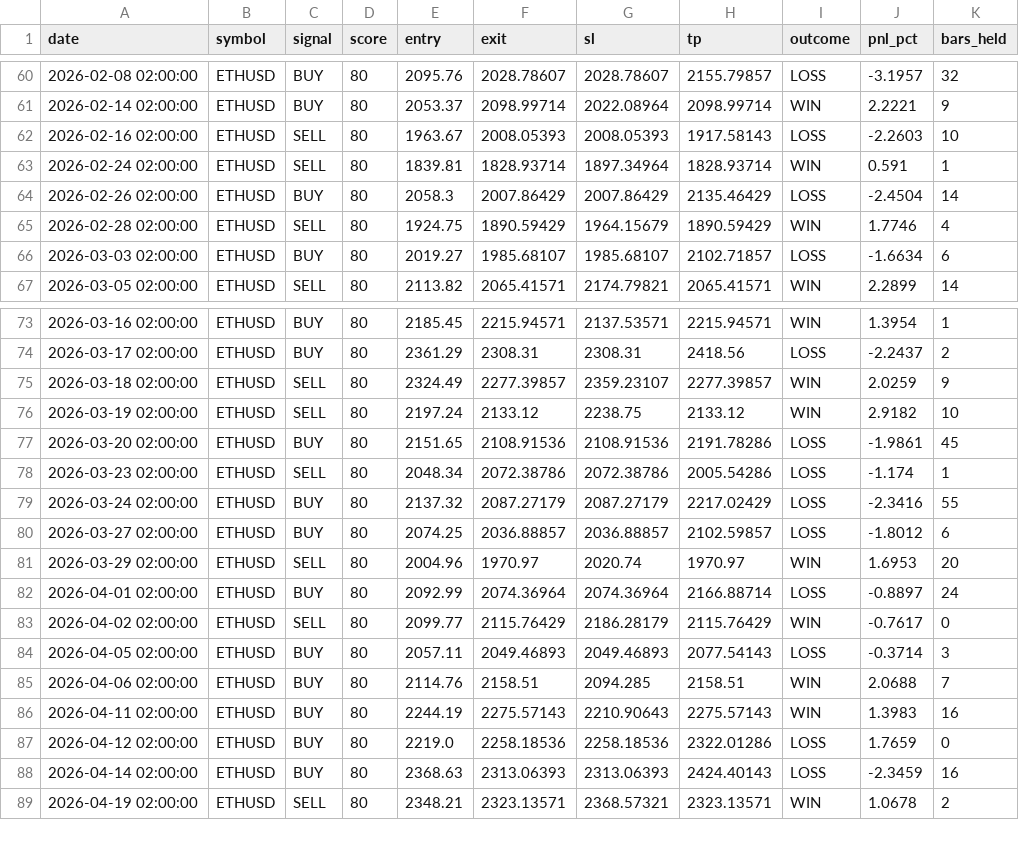
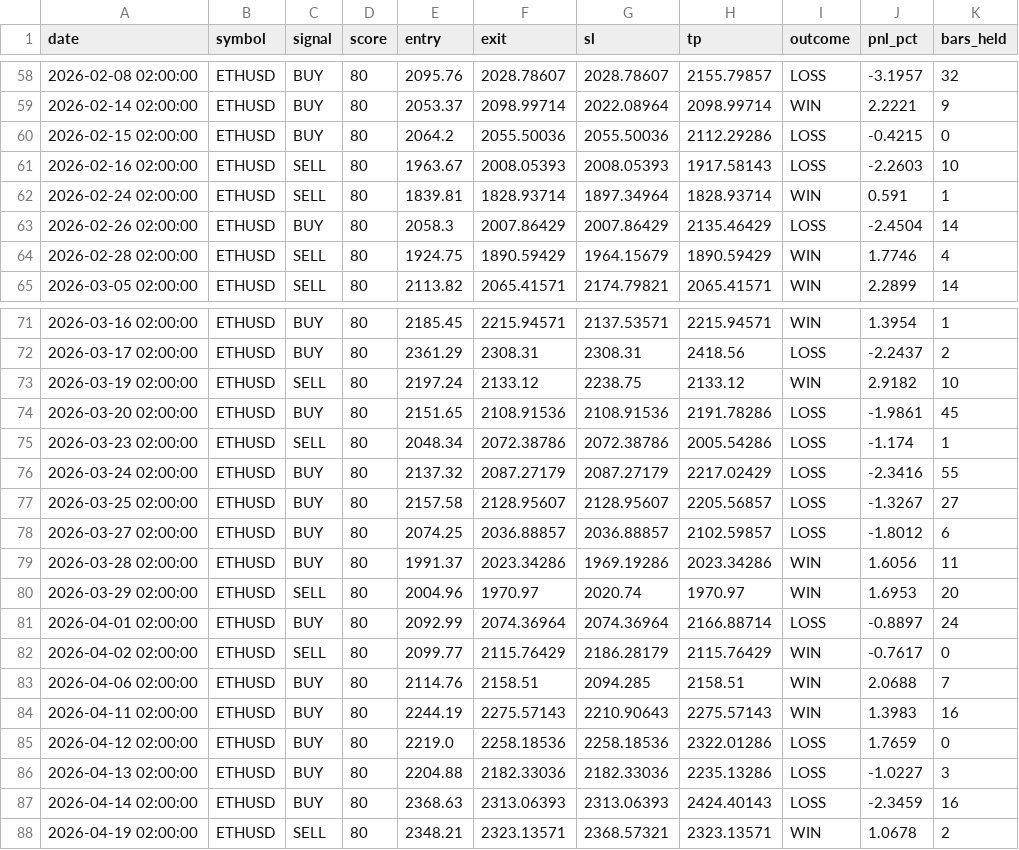
Before and after one commit to bitsureteddy-blip/teddy-bot-v2, a CSV file: backtest_ETHUSD_1h.csv, drawn as a sheet; only a part is shown, gaps mark what is left out; the diff covers the shown part only.

```diff
--- a/backtest_ETHUSD_1h.csv
+++ b/backtest_ETHUSD_1h.csv
@@ -61,2 +59,3 @@ date,symbol,signal,score,entry,exit,sl,tp,outcome,pnl_pct,bars_held
 2026-02-14 02:00:00,ETHUSD,BUY,80,2053.37,2098.99714,2022.08964,2098.99714,WIN,2.2221,9
+2026-02-15 02:00:00,ETHUSD,BUY,80,2064.2,2055.50036,2055.50036,2112.29286,LOSS,-0.4215,0
 2026-02-16 02:00:00,ETHUSD,SELL,80,1963.67,2008.05393,2008.05393,1917.58143,LOSS,-2.2603,10
@@ -65,3 +64,2 @@ date,symbol,signal,score,entry,exit,sl,tp,outcome,pnl_pct,bars_held
 2026-02-28 02:00:00,ETHUSD,SELL,80,1924.75,1890.59429,1964.15679,1890.59429,WIN,1.7746,4
-2026-03-03 02:00:00,ETHUSD,BUY,80,2019.27,1985.68107,1985.68107,2102.71857,LOSS,-1.6634,6
 2026-03-05 02:00:00,ETHUSD,SELL,80,2113.82,2065.41571,2174.79821,2065.41571,WIN,2.2899,14
@@ -74,3 +72,2 @@ date,symbol,signal,score,entry,exit,sl,tp,outcome,pnl_pct,bars_held
 2026-03-17 02:00:00,ETHUSD,BUY,80,2361.29,2308.31,2308.31,2418.56,LOSS,-2.2437,2
-2026-03-18 02:00:00,ETHUSD,SELL,80,2324.49,2277.39857,2359.23107,2277.39857,WIN,2.0259,9
 2026-03-19 02:00:00,ETHUSD,SELL,80,2197.24,2133.12,2238.75,2133.12,WIN,2.9182,10
@@ -79,3 +76,5 @@ date,symbol,signal,score,entry,exit,sl,tp,outcome,pnl_pct,bars_held
 2026-03-24 02:00:00,ETHUSD,BUY,80,2137.32,2087.27179,2087.27179,2217.02429,LOSS,-2.3416,55
+2026-03-25 02:00:00,ETHUSD,BUY,80,2157.58,2128.95607,2128.95607,2205.56857,LOSS,-1.3267,27
 2026-03-27 02:00:00,ETHUSD,BUY,80,2074.25,2036.88857,2036.88857,2102.59857,LOSS,-1.8012,6
+2026-03-28 02:00:00,ETHUSD,BUY,80,1991.37,2023.34286,1969.19286,2023.34286,WIN,1.6056,11
 2026-03-29 02:00:00,ETHUSD,SELL,80,2004.96,1970.97,2020.74,1970.97,WIN,1.6953,20
@@ -83,3 +82,2 @@ date,symbol,signal,score,entry,exit,sl,tp,outcome,pnl_pct,bars_held
 2026-04-02 02:00:00,ETHUSD,SELL,80,2099.77,2115.76429,2186.28179,2115.76429,WIN,-0.7617,0
-2026-04-05 02:00:00,ETHUSD,BUY,80,2057.11,2049.46893,2049.46893,2077.54143,LOSS,-0.3714,3
 2026-04-06 02:00:00,ETHUSD,BUY,80,2114.76,2158.51,2094.285,2158.51,WIN,2.0688,7
@@ -87,2 +85,3 @@ date,symbol,signal,score,entry,exit,sl,tp,outcome,pnl_pct,bars_held
 2026-04-12 02:00:00,ETHUSD,BUY,80,2219.0,2258.18536,2258.18536,2322.01286,LOSS,1.7659,0
+2026-04-13 02:00:00,ETHUSD,BUY,80,2204.88,2182.33036,2182.33036,2235.13286,LOSS,-1.0227,3
 2026-04-14 02:00:00,ETHUSD,BUY,80,2368.63,2313.06393,2313.06393,2424.40143,LOSS,-2.3459,16
```
Also changed, not shown: 4 added rows and 6 removed rows elsewhere in this file, backtest_AUDUSD_1h.csv, backtest_BTCUSD_1h.csv, 3 other files.
